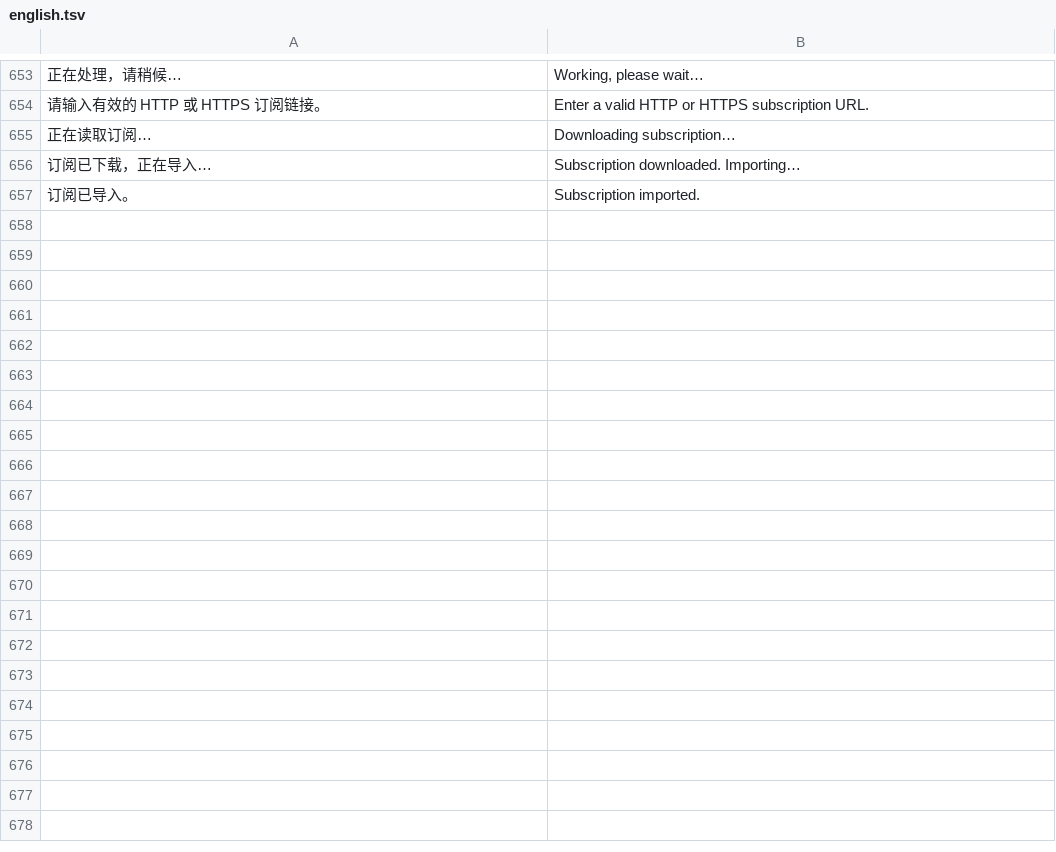
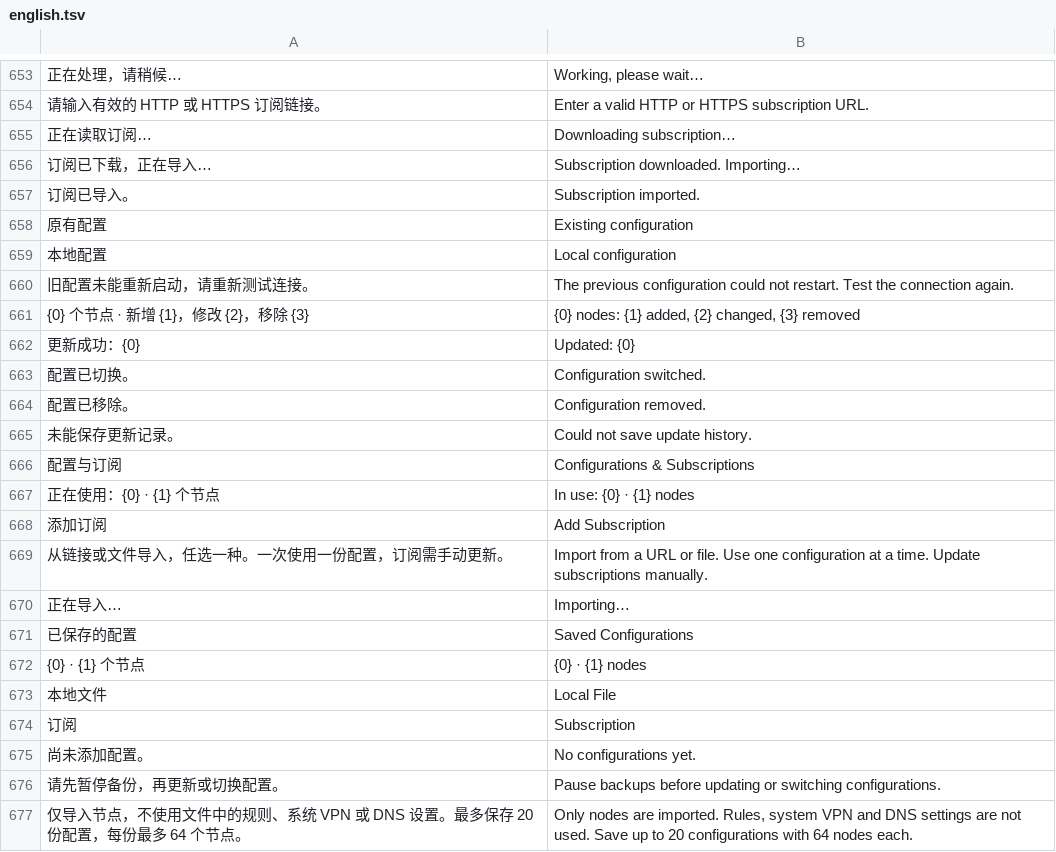
Before and after one commit to Cc-Cece/PicHarbor-iOS, a TSV file: Localization/english.tsv, drawn as a sheet; only a part is shown, gaps mark what is left out; the diff covers the shown part only; the diff names each change by its address in the sheet, - before the commit and + after, or states it on an @@ line.

Commit message:
Add private subscription profiles with transactional updates and runtime rollback

```diff
--- a/Localization/english.tsv
+++ b/Localization/english.tsv
+row 658: 原有配置 | Existing configuration
+row 659: 本地配置 | Local configuration
+row 660: 旧配置未能重新启动，请重新测试连接。 | The previous configuration could not restart. Test the connection again.
+row 661: {0} 个节点 · 新增 {1}，修改 {2}，移除 {3} | {0} nodes: {1} added, {2} changed, {3} removed
+row 662: 更新成功：{0} | Updated: {0}
+row 663: 配置已切换。 | Configuration switched.
+row 664: 配置已移除。 | Configuration removed.
+row 665: 未能保存更新记录。 | Could not save update history.
+row 666: 配置与订阅 | Configurations & Subscriptions
+row 667: 正在使用：{0} · {1} 个节点 | In use: {0} · {1} nodes
+row 668: 添加订阅 | Add Subscription
+row 669: 从链接或文件导入，任选一种。一次使用一份配置，订阅需手动更新。 | Import from a URL or file. Use one configuration at a time. Update subscriptions manually.
+row 670: 正在导入… | Importing…
+row 671: 已保存的配置 | Saved Configurations
+row 672: {0} · {1} 个节点 | {0} · {1} nodes
+row 673: 本地文件 | Local File
+row 674: 订阅 | Subscription
+row 675: 尚未添加配置。 | No configurations yet.
+row 676: 请先暂停备份，再更新或切换配置。 | Pause backups before updating or switching configurations.
+row 677: 仅导入节点，不使用文件中的规则、系统 VPN 或 DNS 设置。最多保存 20 份配置，每份最多 64 个节点。 | Only nodes are imported. Rules, system VPN and DNS settings are not used. Save up to 20 configurations with 64 nodes each.
```
Also changed, not shown: 16 added rows elsewhere in this file, 14 other files.
